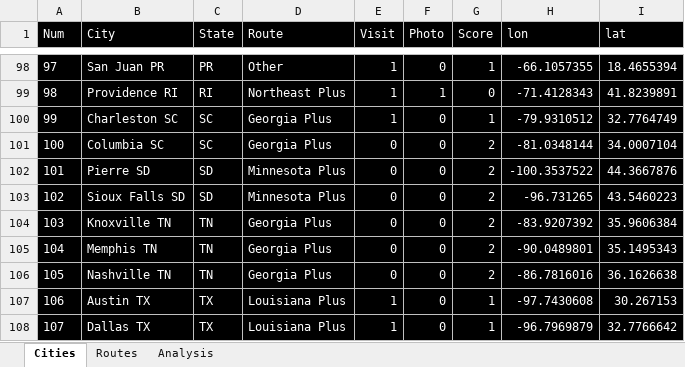
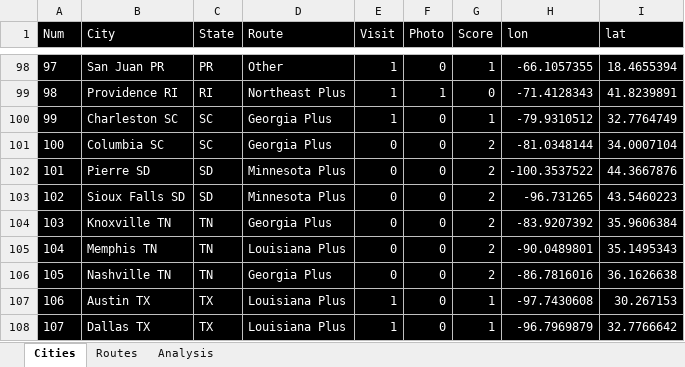
Before and after one commit to sjoshuam/us_travels, an Excel workbook: A_Input/city_list.xlsx, sheet Cities, drawn as a sheet; only a part is shown, gaps mark what is left out; values as stored, in another font and other column widths than the file's, no borders; the diff names each change by its address in the sheet, - before the commit and + after, or states it on an @@ line.

```diff
--- a/A_Input/city_list.xlsx (sheet Cities)
+++ b/A_Input/city_list.xlsx (sheet Cities)
-D105 (Route): Georgia Plus
+D105 (Route): Louisiana Plus
```
Also changed, not shown: sheet Routes, sheet Analysis, 7 other files.
